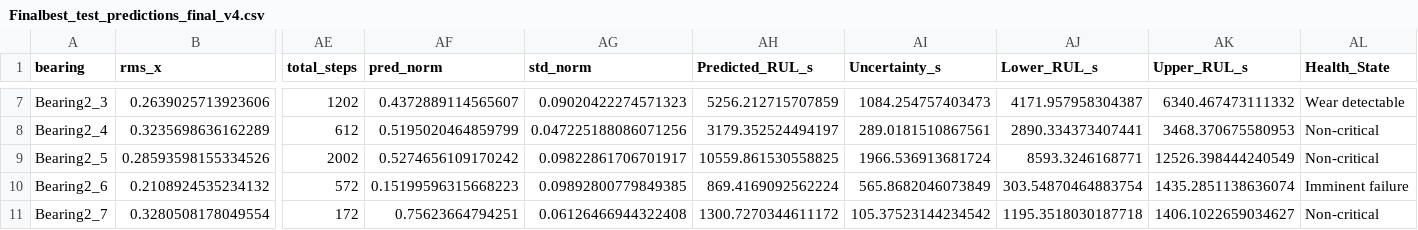
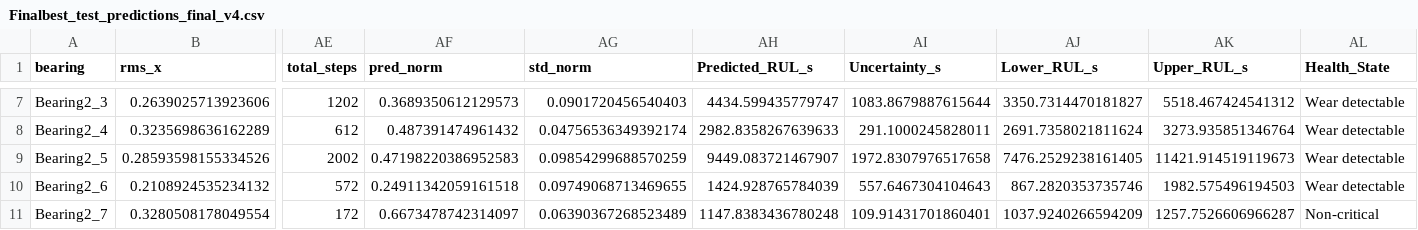
Before and after one commit to chirakar/rul-bearing-prediction, a CSV file: Finalbest_test_predictions_final_v4.csv, drawn as a sheet; only a part is shown, gaps mark what is left out; the diff covers the shown part only; the diff names each change by its address in the sheet, - before the commit and + after, or states it on an @@ line.

```diff
--- a/Finalbest_test_predictions_final_v4.csv
+++ b/Finalbest_test_predictions_final_v4.csv
-AF7 (pred_norm): 0.4372889114565607
+AF7 (pred_norm): 0.3689350612129573
-AG7 (std_norm): 0.09020422274571323
+AG7 (std_norm): 0.0901720456540403
-AH7 (Predicted_RUL_s): 5256.212715707859
+AH7 (Predicted_RUL_s): 4434.599435779747
-AI7 (Uncertainty_s): 1084.254757403473
+AI7 (Uncertainty_s): 1083.8679887615644
-AJ7 (Lower_RUL_s): 4171.957958304387
+AJ7 (Lower_RUL_s): 3350.7314470181827
-AK7 (Upper_RUL_s): 6340.467473111332
+AK7 (Upper_RUL_s): 5518.467424541312
-AF8 (pred_norm): 0.5195020464859799
+AF8 (pred_norm): 0.487391474961432
-AG8 (std_norm): 0.047225188086071256
+AG8 (std_norm): 0.04756536349392174
-AH8 (Predicted_RUL_s): 3179.352524494197
+AH8 (Predicted_RUL_s): 2982.8358267639633
-AI8 (Uncertainty_s): 289.0181510867561
+AI8 (Uncertainty_s): 291.1000245828011
-AJ8 (Lower_RUL_s): 2890.334373407441
+AJ8 (Lower_RUL_s): 2691.7358021811624
-AK8 (Upper_RUL_s): 3468.370675580953
+AK8 (Upper_RUL_s): 3273.935851346764
-AL8:AL9 (Health_State): Non-critical
+AL8:AL9 (Health_State): Wear detectable
-AF9 (pred_norm): 0.5274656109170242
+AF9 (pred_norm): 0.47198220386952583
-AG9 (std_norm): 0.09822861706701917
+AG9 (std_norm): 0.09854299688570259
-AH9 (Predicted_RUL_s): 10559.861530558825
+AH9 (Predicted_RUL_s): 9449.083721467907
-AI9 (Uncertainty_s): 1966.536913681724
+AI9 (Uncertainty_s): 1972.8307976517658
-AJ9 (Lower_RUL_s): 8593.3246168771
+AJ9 (Lower_RUL_s): 7476.2529238161405
-AK9 (Upper_RUL_s): 12526.398444240549
+AK9 (Upper_RUL_s): 11421.914519119673
-AF10 (pred_norm): 0.15199596315668223
+AF10 (pred_norm): 0.24911342059161518
-AG10 (std_norm): 0.09892800779849385
+AG10 (std_norm): 0.09749068713469655
-AH10 (Predicted_RUL_s): 869.4169092562224
+AH10 (Predicted_RUL_s): 1424.928765784039
-AI10 (Uncertainty_s): 565.8682046073849
+AI10 (Uncertainty_s): 557.6467304104643
-AJ10 (Lower_RUL_s): 303.54870464883754
+AJ10 (Lower_RUL_s): 867.2820353735746
-AK10 (Upper_RUL_s): 1435.2851138636074
+AK10 (Upper_RUL_s): 1982.575496194503
-AL10 (Health_State): Imminent failure
+AL10 (Health_State): Wear detectable
-AF11 (pred_norm): 0.75623664794251
+AF11 (pred_norm): 0.6673478742314097
-AG11 (std_norm): 0.06126466944322408
+AG11 (std_norm): 0.06390367268523489
-AH11 (Predicted_RUL_s): 1300.7270344611172
+AH11 (Predicted_RUL_s): 1147.8383436780248
-AI11 (Uncertainty_s): 105.37523144234542
+AI11 (Uncertainty_s): 109.91431701860401
-AJ11 (Lower_RUL_s): 1195.3518030187718
+AJ11 (Lower_RUL_s): 1037.9240266594209
-AK11 (Upper_RUL_s): 1406.1022659034627
+AK11 (Upper_RUL_s): 1257.7526606966287
```
Also changed, not shown: 37 edited cells elsewhere in this file, 6 other files.
